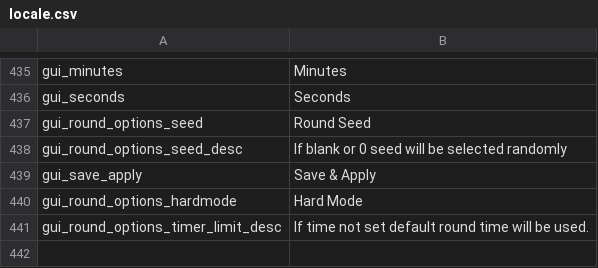
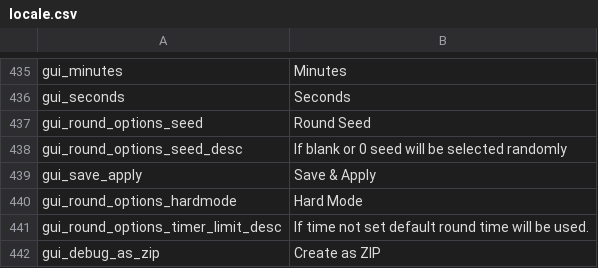
Before and after one commit to floyzi/floyzi.github.io, a CSV file: FGTools/localization/en/locale.csv, drawn as a sheet; only a part is shown, gaps mark what is left out.

Commit message:
Update locale.csv

```diff
--- a/FGTools/localization/en/locale.csv
+++ b/FGTools/localization/en/locale.csv
@@ -441 +441,2 @@ gui_round_options_hardmode,Hard Mode
 gui_round_options_timer_limit_desc,If time not set default round time will be used.
+gui_debug_as_zip,Create as ZIP
```
